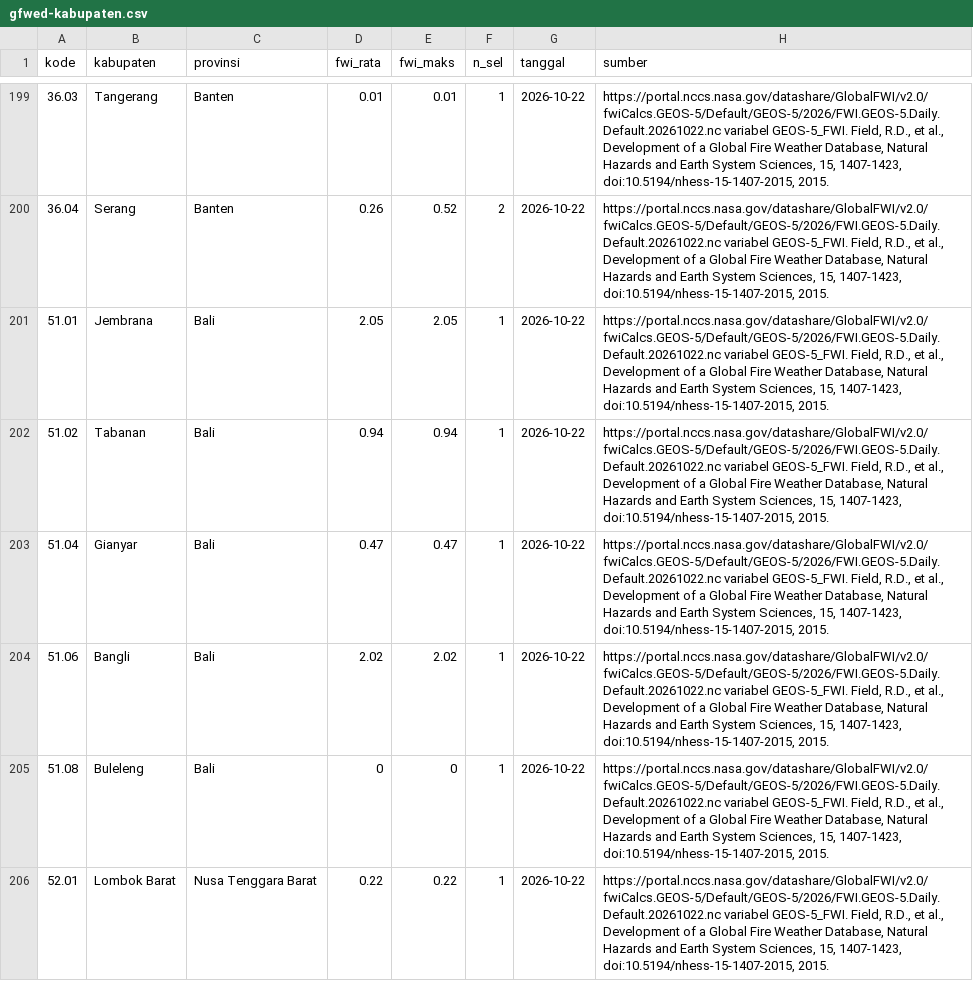
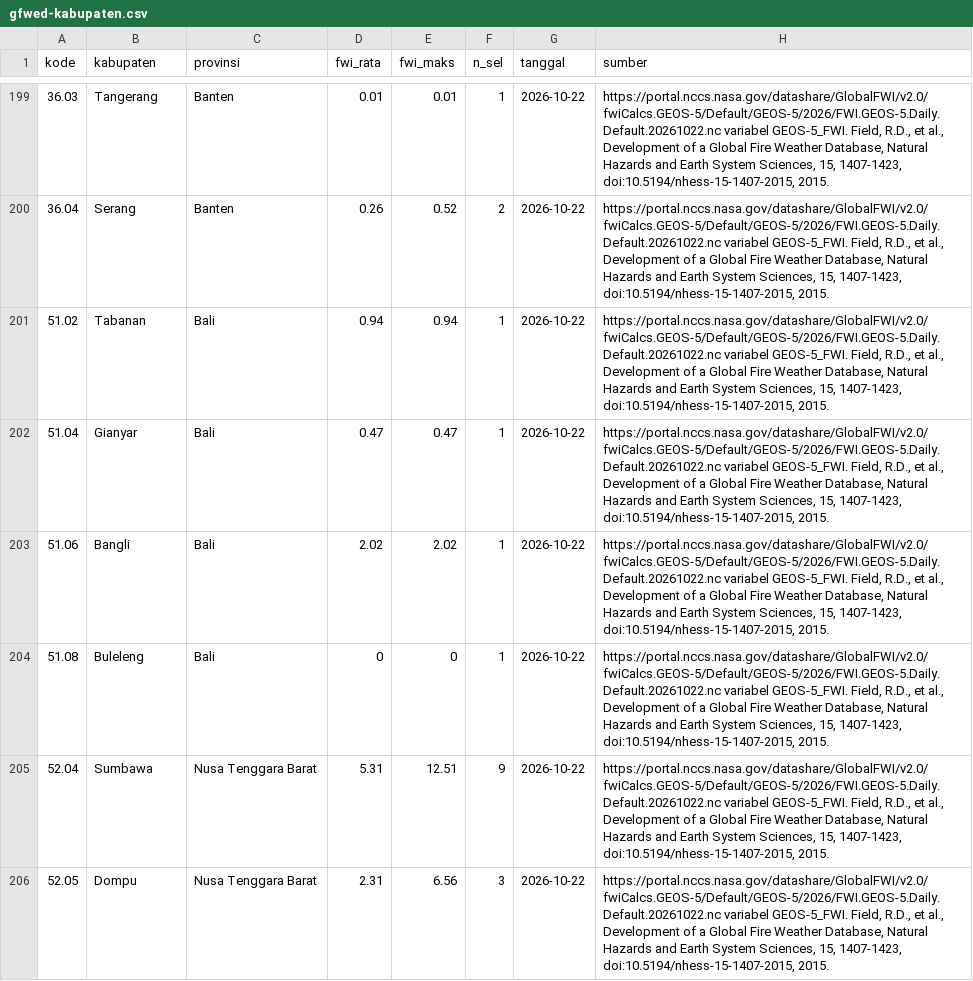
Before and after one commit to pantau-bencana/karhutla-dashboard, a CSV file: data/live/gfwed-kabupaten.csv, drawn as a sheet; only a part is shown, gaps mark what is left out; the shorter side is filled out with more unchanged rows; the diff covers the shown part only; the diff names each change by its address in the sheet, - before the commit and + after, or states it on an @@ line.

```diff
--- a/data/live/gfwed-kabupaten.csv
+++ b/data/live/gfwed-kabupaten.csv
-row 201: 51.01 | Jembrana | Bali | 2.05 | 2.05 | 1 | 2026-10-22 | https://portal.nccs.nasa.gov/datashare/GlobalFWI/v2.0/fwiCalcs.GEOS-5/Default/GEOS-5/2026/FWI.GEOS-5.Daily.Default.20261022.nc variabel GEOS-5_FWI. Field, R.D., et al., Development of a Global Fire Weather Database, Natural Hazards and Earth System Sciences, 15, 1407-1423, doi:10.5194/nhess-15-1407-2015, 2015.
-row 206: 52.01 | Lombok Barat | Nusa Tenggara Barat | 0.22 | 0.22 | 1 | 2026-10-22 | https://portal.nccs.nasa.gov/datashare/GlobalFWI/v2.0/fwiCalcs.GEOS-5/Default/GEOS-5/2026/FWI.GEOS-5.Daily.Default.20261022.nc variabel GEOS-5_FWI. Field, R.D., et al., Development of a Global Fire Weather Database, Natural Hazards and Earth System Sciences, 15, 1407-1423, doi:10.5194/nhess-15-1407-2015, 2015.
```
Also changed, not shown: 3 removed rows and 5 edited cells elsewhere in this file, data/live/bmkg-cap-prov.csv, data/live/bmkg-cap.csv, 20 other files.
